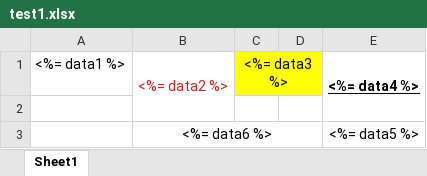
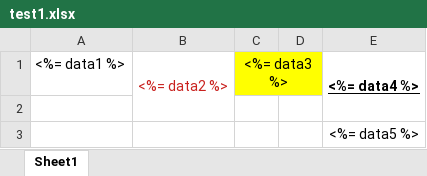
Before and after one commit to nikochan2k/excel-template, an Excel workbook: src/__tests__/test1.xlsx, sheet Sheet1, drawn as a sheet; values as stored, in another font and other column widths than the file's, no borders; charts and pictures not drawn; the diff names each change by its address in the sheet, - before the commit and + after, or states it on an @@ line.

```diff
--- a/src/__tests__/test1.xlsx (sheet Sheet1)
+++ b/src/__tests__/test1.xlsx (sheet Sheet1)
-B3 (<%= data2 %>): <%= data6 %>
+B3 (<%= data2 %>): (empty)
-B3:D3 merged
```
Also changed, not shown: charts or pictures, 3 other files.
